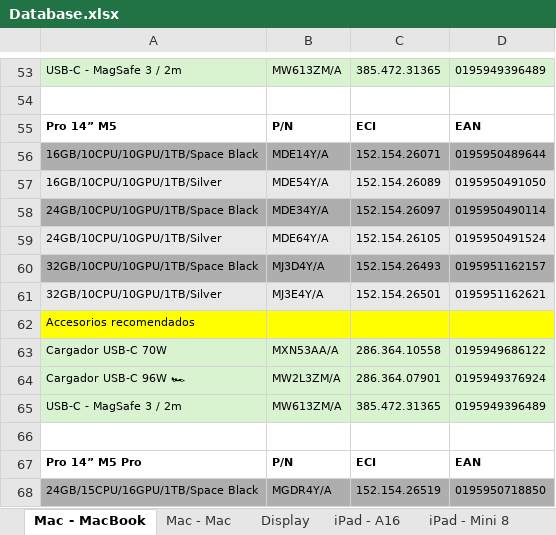
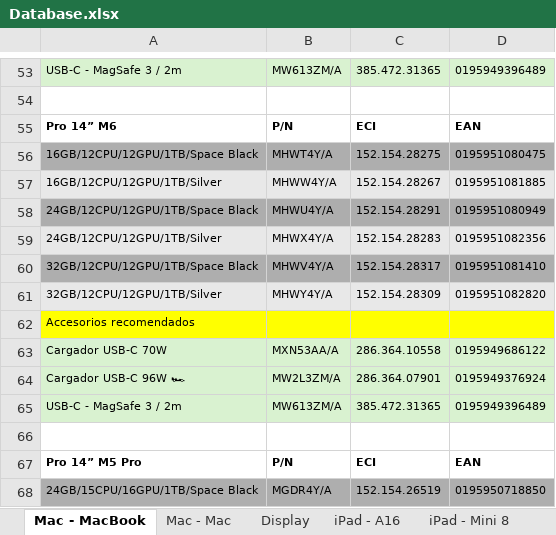
Before and after one commit to ASECIAlicante/referencias, an Excel workbook: Database.xlsx, sheet Mac - MacBook, drawn as a sheet; only a part is shown, gaps mark what is left out; values as stored, in another font and other column widths than the file's, no borders; removed rows and columns are numbered as before the commit, all else as after; the diff names each change by its address in the sheet, - before the commit and + after, or states it on an @@ line.

```diff
--- a/Database.xlsx (sheet Mac - MacBook)
+++ b/Database.xlsx (sheet Mac - MacBook)
-A55: Pro 14” M5
+A55: Pro 14” M6
-row 56: 16GB/10CPU/10GPU/1TB/Space Black | MDE14Y/A | 152.154.26071 | 0195950489644
-row 57: 16GB/10CPU/10GPU/1TB/Silver | MDE54Y/A | 152.154.26089 | 0195950491050
-row 58: 24GB/10CPU/10GPU/1TB/Space Black | MDE34Y/A | 152.154.26097 | 0195950490114
-row 59: 24GB/10CPU/10GPU/1TB/Silver | MDE64Y/A | 152.154.26105 | 0195950491524
-row 60: 32GB/10CPU/10GPU/1TB/Space Black | MJ3D4Y/A | 152.154.26493 | 0195951162157
-row 61: 32GB/10CPU/10GPU/1TB/Silver | MJ3E4Y/A | 152.154.26501 | 0195951162621
+row 56: 16GB/12CPU/12GPU/1TB/Space Black | MHWT4Y/A | 152.154.28275 | 0195951080475
+row 57: 16GB/12CPU/12GPU/1TB/Silver | MHWW4Y/A | 152.154.28267 | 0195951081885
+row 58: 24GB/12CPU/12GPU/1TB/Space Black | MHWU4Y/A | 152.154.28291 | 0195951080949
+row 59: 24GB/12CPU/12GPU/1TB/Silver | MHWX4Y/A | 152.154.28283 | 0195951082356
+row 60: 32GB/12CPU/12GPU/1TB/Space Black | MHWV4Y/A | 152.154.28317 | 0195951081410
+row 61: 32GB/12CPU/12GPU/1TB/Silver | MHWY4Y/A | 152.154.28309 | 0195951082820
```
Also changed, not shown: sheet Mac - Mac, sheet EOL - Mac, sheet EOL - iPad, sheet EOL - MacBook, other sheet tabs, 5 other files.
